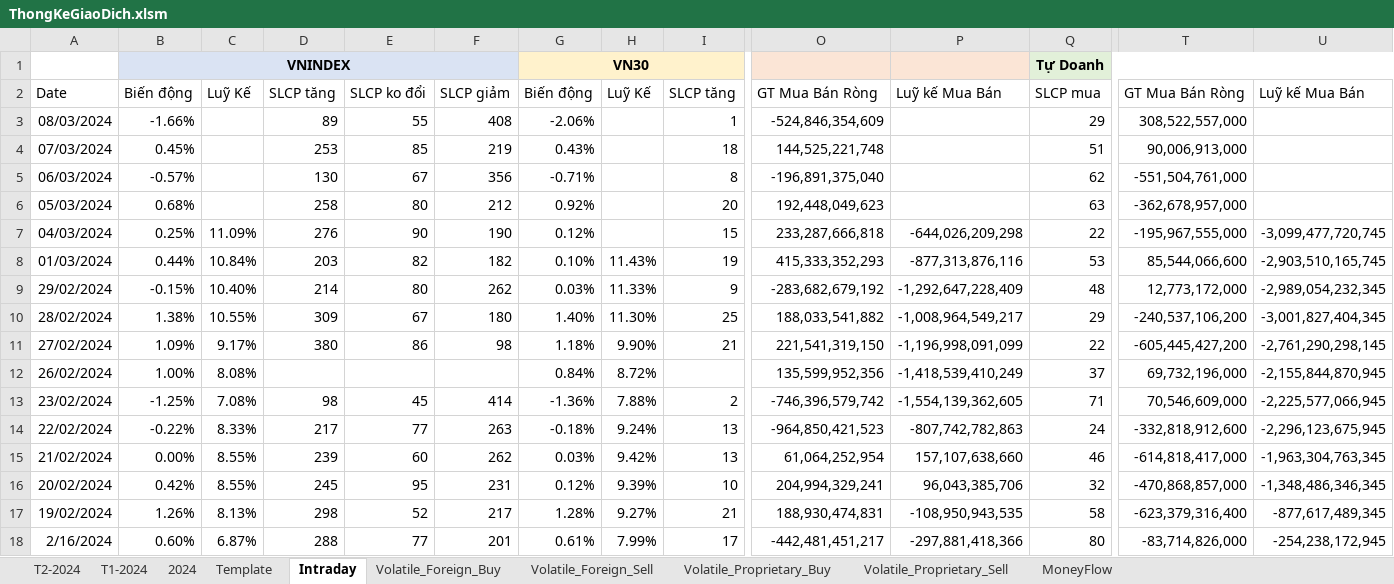
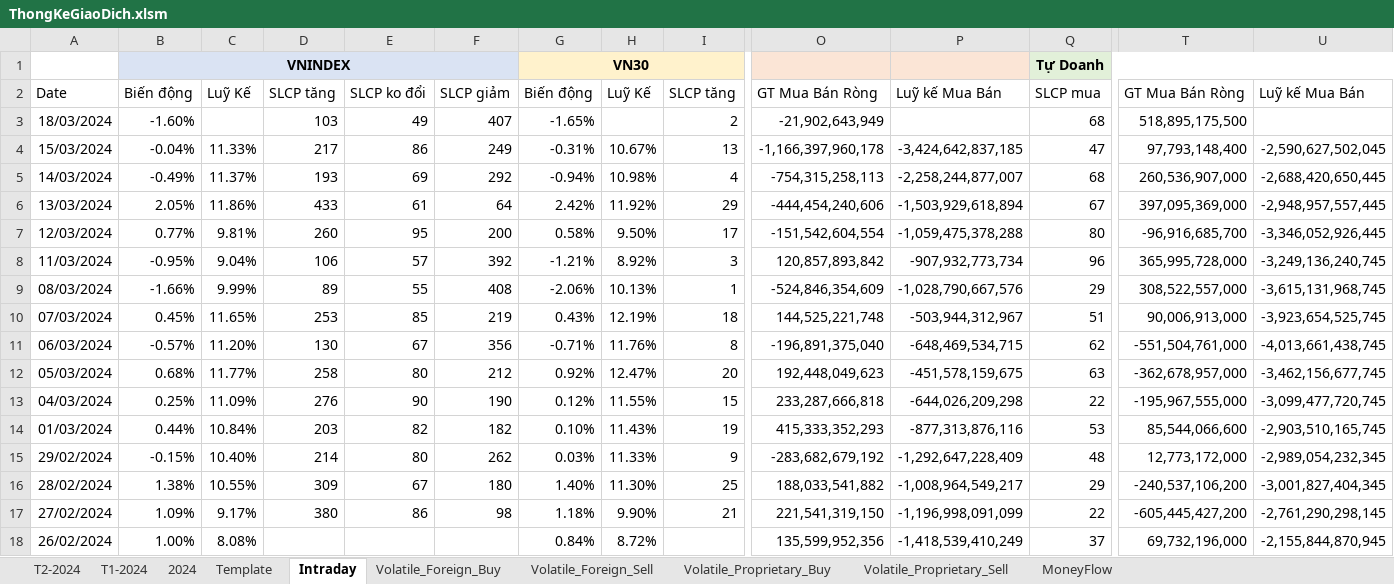
Before and after one commit to fury2003/stocks, an Excel workbook: ThongKeGiaoDich.xlsm, sheet Intraday, drawn as a sheet; only a part is shown, gaps mark what is left out; the shorter side is filled out with more unchanged rows; values as stored, in another font and other column widths than the file's, no borders; charts and pictures not drawn; addresses are those after the commit; rows hold the shown columns only; the diff names each change by its address in the sheet, - before the commit and + after, or states it on an @@ line.

```diff
--- a/ThongKeGiaoDich.xlsm (sheet Intraday)
+++ b/ThongKeGiaoDich.xlsm (sheet Intraday)
+row 3: 18/03/2024 | -1.60% |  | 103 | 49 | 407 | -1.65% |  | 2 | -21,902,643,949 |  | 68 | 518,895,175,500
+row 4: 15/03/2024 | -0.04% | 11.33% | 217 | 86 | 249 | -0.31% | 10.67% | 13 | -1,166,397,960,178 | -3,424,642,837,185 | 47 | 97,793,148,400 | -2,590,627,502,045
+row 5: 14/03/2024 | -0.49% | 11.37% | 193 | 69 | 292 | -0.94% | 10.98% | 4 | -754,315,258,113 | -2,258,244,877,007 | 68 | 260,536,907,000 | -2,688,420,650,445
+row 6: 13/03/2024 | 2.05% | 11.86% | 433 | 61 | 64 | 2.42% | 11.92% | 29 | -444,454,240,606 | -1,503,929,618,894 | 67 | 397,095,369,000 | -2,948,957,557,445
+row 7: 12/03/2024 | 0.77% | 9.81% | 260 | 95 | 200 | 0.58% | 9.50% | 17 | -151,542,604,554 | -1,059,475,378,288 | 80 | -96,916,685,700 | -3,346,052,926,445
+row 8: 11/03/2024 | -0.95% | 9.04% | 106 | 57 | 392 | -1.21% | 8.92% | 3 | 120,857,893,842 | -907,932,773,734 | 96 | 365,995,728,000 | -3,249,136,240,745
-C9: (empty)
+C9: 9.99%
-H9: (empty)
+H9: 10.13%
-P9: (empty)
+P9: -1,028,790,667,576
-U9: (empty)
+U9: -3,615,131,968,745
-C10: (empty)
+C10: 11.65%
-H10: (empty)
+H10: 12.19%
-P10: (empty)
+P10: -503,944,312,967
-U10: (empty)
+U10: -3,923,654,525,745
-C11: (empty)
+C11: 11.20%
-H11: (empty)
+H11: 11.76%
-P11: (empty)
+P11: -648,469,534,715
-U11: (empty)
+U11: -4,013,661,438,745
-C12: (empty)
+C12: 11.77%
-H12: (empty)
+H12: 12.47%
-P12: (empty)
+P12: -451,578,159,675
-U12: (empty)
+U12: -3,462,156,677,745
-H13: (empty)
+H13: 11.55%
```
Also changed, not shown: sheet Volatile_Proprietary_Sell, sheet Volatile_Foreign_Sell, sheet Volatile_Foreign_Buy, sheet Volatile_Proprietary_Buy, sheet MoneyFlow, formulas that keep their value, charts or pictures, 6 other files.
